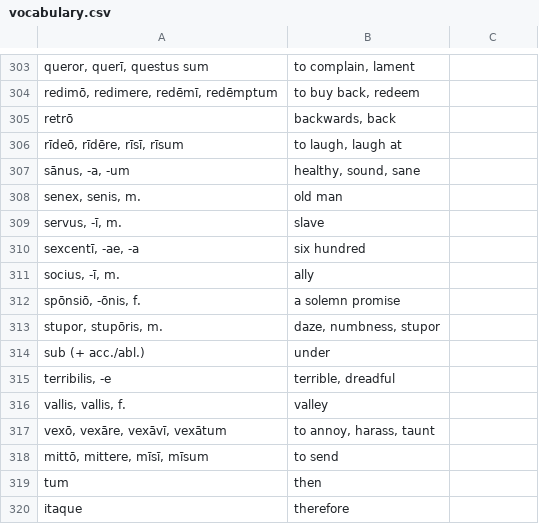
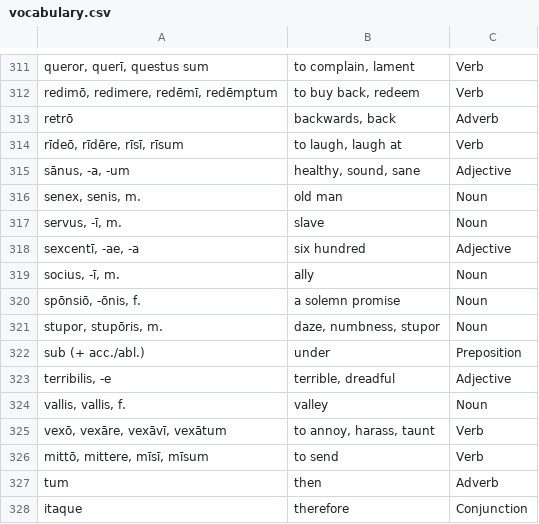
Before and after one commit to samuelshotchkiss-jpg/latin-dictionary-latin2, a CSV file: vocabulary.csv, drawn as a sheet; only a part is shown, gaps mark what is left out; the diff covers the shown part only.

```diff
--- a/vocabulary.csv
+++ b/vocabulary.csv
@@ -303,18 +311,18 @@
-"queror, querī, questus sum","to complain, lament"
-"redimō, redimere, redēmī, redēmptum","to buy back, redeem"
-"retrō","backwards, back"
-"rīdeō, rīdēre, rīsī, rīsum","to laugh, laugh at"
-"sānus, -a, -um","healthy, sound, sane"
-"senex, senis, m.","old man"
-"servus, -ī, m.","slave"
-"sexcentī, -ae, -a","six hundred"
-"socius, -ī, m.","ally"
-"spōnsiō, -ōnis, f.","a solemn promise"
-"stupor, stupōris, m.","daze, numbness, stupor"
-"sub (+ acc./abl.)","under"
-"terribilis, -e","terrible, dreadful"
-"vallis, vallis, f.","valley"
-"vexō, vexāre, vexāvī, vexātum","to annoy, harass, taunt"
-"mittō, mittere, mīsī, mīsum","to send"
-tum,then
-itaque,therefore
+"queror, querī, questus sum","to complain, lament","Verb"
+"redimō, redimere, redēmī, redēmptum","to buy back, redeem","Verb"
+"retrō","backwards, back","Adverb"
+"rīdeō, rīdēre, rīsī, rīsum","to laugh, laugh at","Verb"
+"sānus, -a, -um","healthy, sound, sane","Adjective"
+"senex, senis, m.","old man","Noun"
+"servus, -ī, m.","slave","Noun"
+"sexcentī, -ae, -a","six hundred","Adjective"
+"socius, -ī, m.","ally","Noun"
+"spōnsiō, -ōnis, f.","a solemn promise","Noun"
+"stupor, stupōris, m.","daze, numbness, stupor","Noun"
+"sub (+ acc./abl.)","under","Preposition"
+"terribilis, -e","terrible, dreadful","Adjective"
+"vallis, vallis, f.","valley","Noun"
+"vexō, vexāre, vexāvī, vexātum","to annoy, harass, taunt","Verb"
+"mittō, mittere, mīsī, mīsum","to send","Verb"
+"tum","then","Adverb"
+"itaque","therefore","Conjunction"
```
Also changed, not shown: 8 added rows and 76 edited cells elsewhere in this file.
